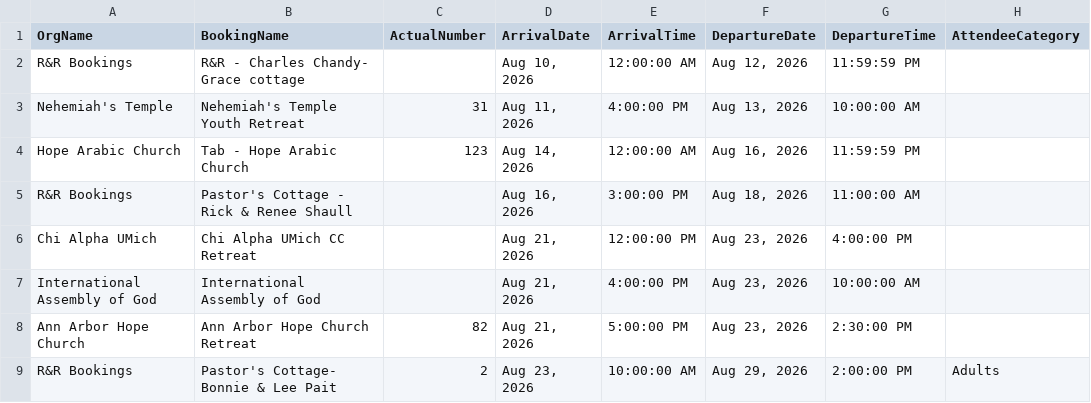
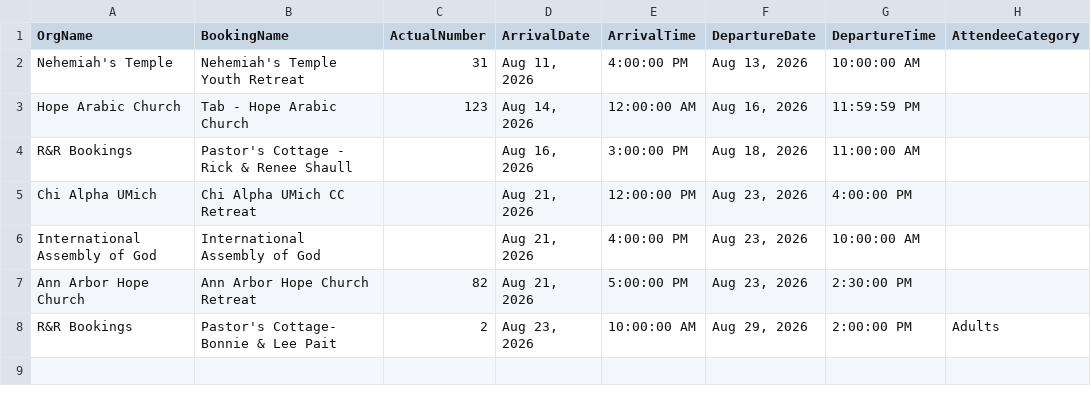
Before and after one commit to solomon123james-cmd/fhl-dashboard-data, a CSV file: data/General_Group_Info_Report.csv, drawn as a sheet.

Commit message:
sync: update data/General_Group_Info_Report.csv

```diff
--- a/data/General_Group_Info_Report.csv
+++ b/data/General_Group_Info_Report.csv
@@ -1,3 +1,2 @@
 OrgName,BookingName,ActualNumber,ArrivalDate,ArrivalTime,DepartureDate,DepartureTime,AttendeeCategory
-R&R Bookings,R&R - Charles Chandy- Grace cottage,,"Aug 10, 2026",12:00:00 AM,"Aug 12, 2026",11:59:59 PM,
 Nehemiah's Temple,Nehemiah's Temple Youth Retreat,31,"Aug 11, 2026",4:00:00 PM,"Aug 13, 2026",10:00:00 AM,
```
